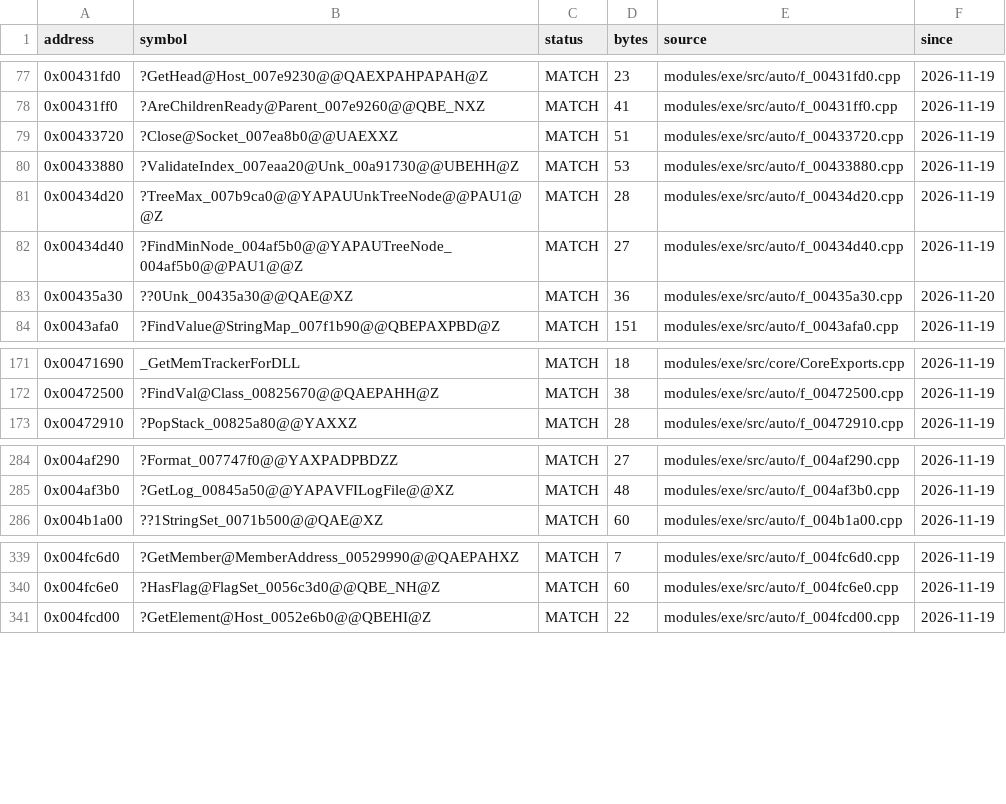
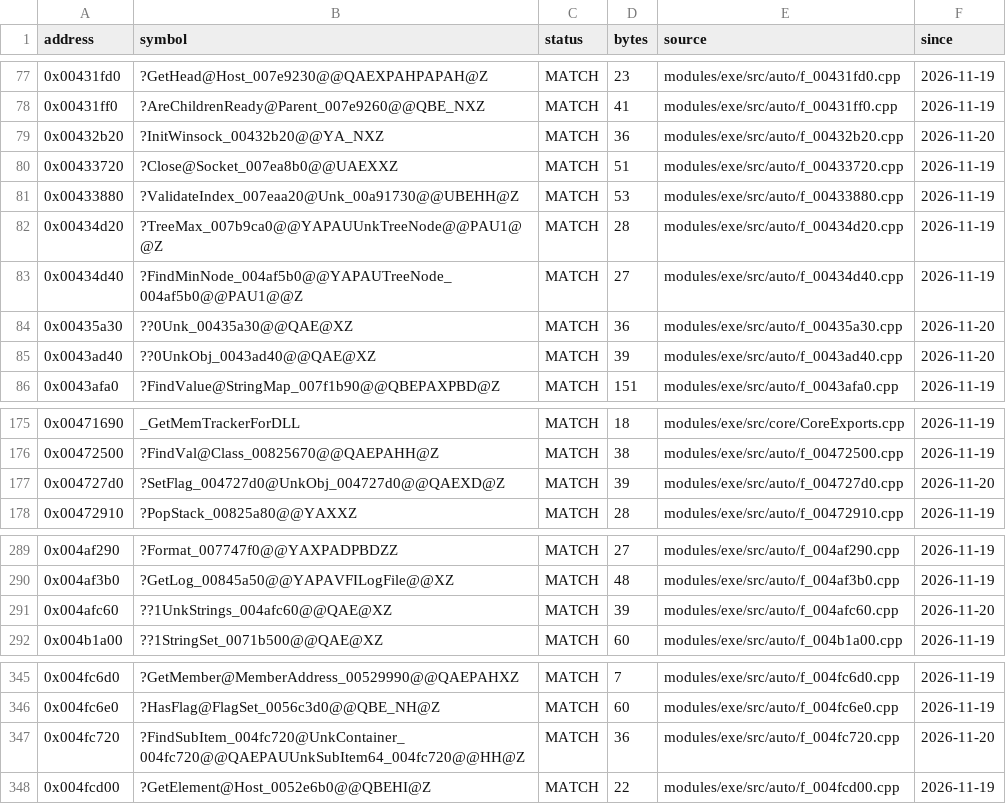
Before and after one commit to JahsiasWhite/civ5-decomp, a CSV file: modules/exe/progress/status.csv, drawn as a sheet; only a part is shown, gaps mark what is left out; the diff covers the shown part only; the diff names each change by its address in the sheet, - before the commit and + after, or states it on an @@ line.

```diff
--- a/modules/exe/progress/status.csv
+++ b/modules/exe/progress/status.csv
+row 79: 0x00432b20 | ?InitWinsock_00432b20@@YA_NXZ | MATCH | 36 | modules/exe/src/auto/f_00432b20.cpp | 2026-11-20
+row 85: 0x0043ad40 | ??0UnkObj_0043ad40@@QAE@XZ | MATCH | 39 | modules/exe/src/auto/f_0043ad40.cpp | 2026-11-20
+row 177: 0x004727d0 | ?SetFlag_004727d0@UnkObj_004727d0@@QAEXD@Z | MATCH | 39 | modules/exe/src/auto/f_004727d0.cpp | 2026-11-20
+row 291: 0x004afc60 | ??1UnkStrings_004afc60@@QAE@XZ | MATCH | 39 | modules/exe/src/auto/f_004afc60.cpp | 2026-11-20
+row 347: 0x004fc720 | ?FindSubItem_004fc720@UnkContainer_004fc720@@QAEPAUUnkSubItem64_004fc720@@HH@Z | MATCH | 36 | modules/exe/src/auto/f_004fc720.cpp | 2026-11-20
```
Also changed, not shown: 21 added rows elsewhere in this file, 52 other files.
